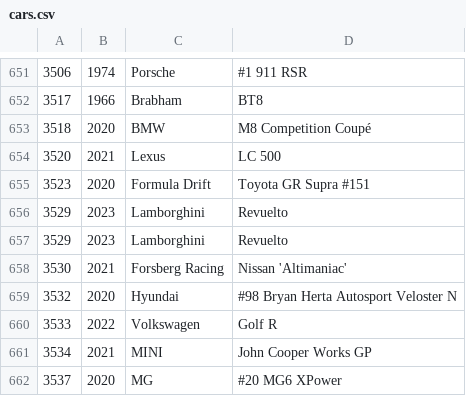
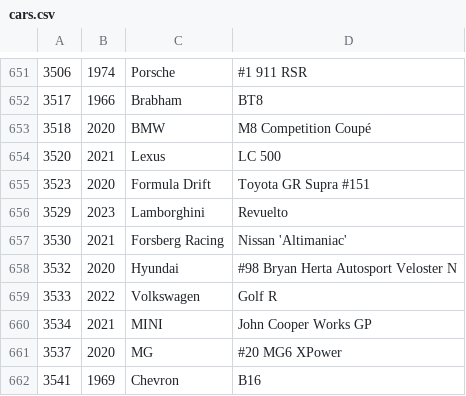
Before and after one commit to ovv/forzatelemetry, a CSV file: models/generate/cars.csv, drawn as a sheet; only a part is shown, gaps mark what is left out; the shorter side is filled out with more unchanged rows.

Commit message:
remove double Lamborghini Revuelto

```diff
--- a/models/generate/cars.csv
+++ b/models/generate/cars.csv
@@ -656,3 +656,2 @@
 3529,2023,Lamborghini,Revuelto
-3529,2023,Lamborghini,Revuelto
 3530,2021,Forsberg Racing,Nissan 'Altimaniac'
```
Also changed, not shown: 1 other file.
